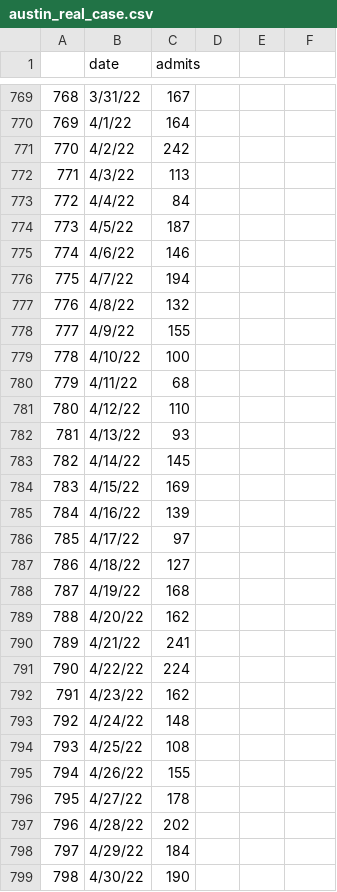
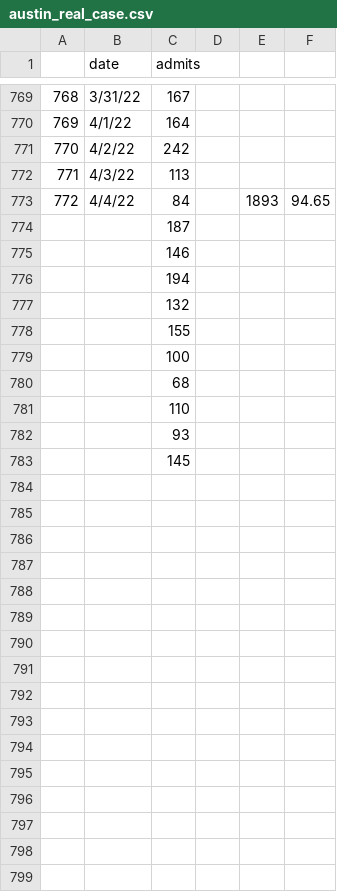
Before and after one commit to guyichen09/COVID19-vaccine-main, a CSV file: COVID19-vaccine-main-LP-efficiency/VaccineAllocation/instances/austin/austin_real_case.csv, drawn as a sheet; only a part is shown, gaps mark what is left out; the diff covers the shown part only; the diff names each change by its address in the sheet, - before the commit and + after, or states it on an @@ line.

Commit message:
Merging Nazlican's fork with Linda main repo.

```diff
--- a/COVID19-vaccine-main-LP-efficiency/VaccineAllocation/instances/austin/austin_real_case.csv
+++ b/COVID19-vaccine-main-LP-efficiency/VaccineAllocation/instances/austin/austin_real_case.csv
-E773: (empty)
+E773: 1893
-F773: (empty)
+F773: 94.65
@@ column A renumbered between rows 774 and 783 @@
-B774 (date): 4/5/22
+B774 (date): (empty)
-B775 (date): 4/6/22
+B775 (date): (empty)
-B776 (date): 4/7/22
+B776 (date): (empty)
-B777 (date): 4/8/22
+B777 (date): (empty)
-B778 (date): 4/9/22
+B778 (date): (empty)
-B779 (date): 4/10/22
+B779 (date): (empty)
-B780 (date): 4/11/22
+B780 (date): (empty)
-B781 (date): 4/12/22
+B781 (date): (empty)
-B782 (date): 4/13/22
+B782 (date): (empty)
-B783 (date): 4/14/22
+B783 (date): (empty)
-row 784: 783 | 4/15/22 | 169
-row 785: 784 | 4/16/22 | 139
-row 786: 785 | 4/17/22 | 97
-row 787: 786 | 4/18/22 | 127
-row 788: 787 | 4/19/22 | 168
-row 789: 788 | 4/20/22 | 162
-row 790: 789 | 4/21/22 | 241
-row 791: 790 | 4/22/22 | 224
-row 792: 791 | 4/23/22 | 162
-row 793: 792 | 4/24/22 | 148
-row 794: 793 | 4/25/22 | 108
-row 795: 794 | 4/26/22 | 155
-row 796: 795 | 4/27/22 | 178
-row 797: 796 | 4/28/22 | 202
-row 798: 797 | 4/29/22 | 184
-row 799: 798 | 4/30/22 | 190
```
Also changed, not shown: 9 removed rows elsewhere in this file, COVID19-vaccine-main-LP-efficiency/VaccineAllocation/instances/austin/austin_hosp_ad_updated.csv, COVID19-vaccine-main-LP-efficiency/VaccineAllocation/instances/austin/austin_real_hosp_updated.csv, 20 other files.
